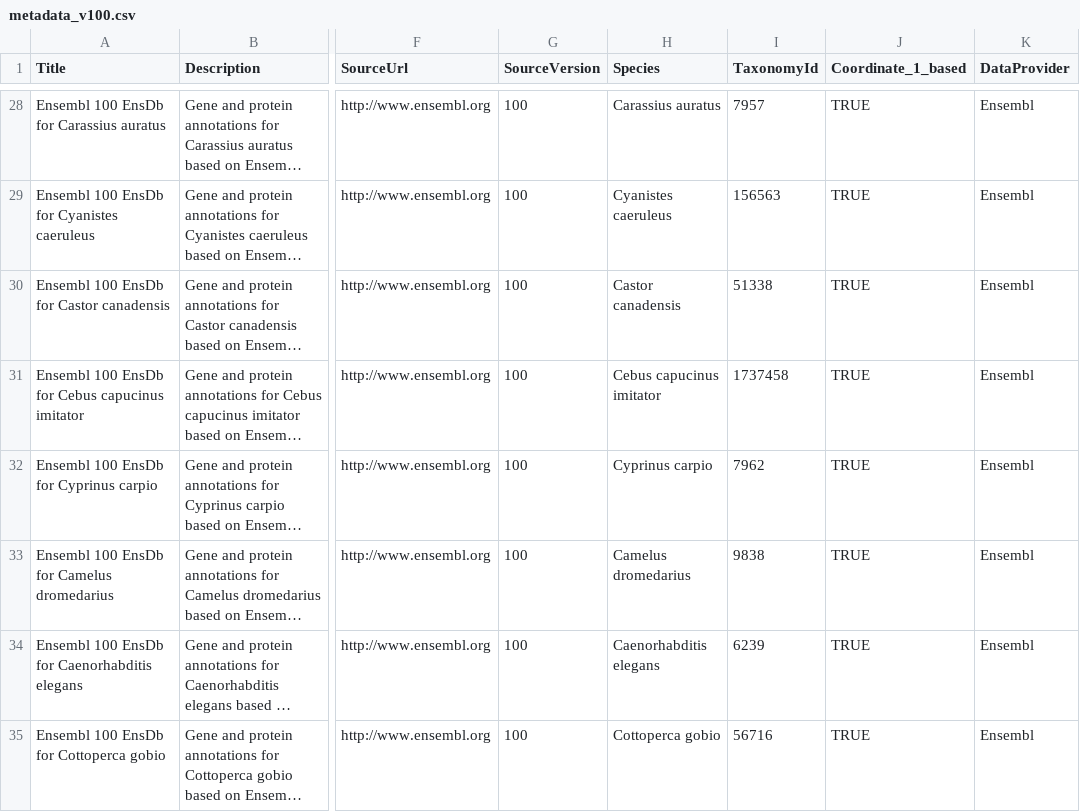
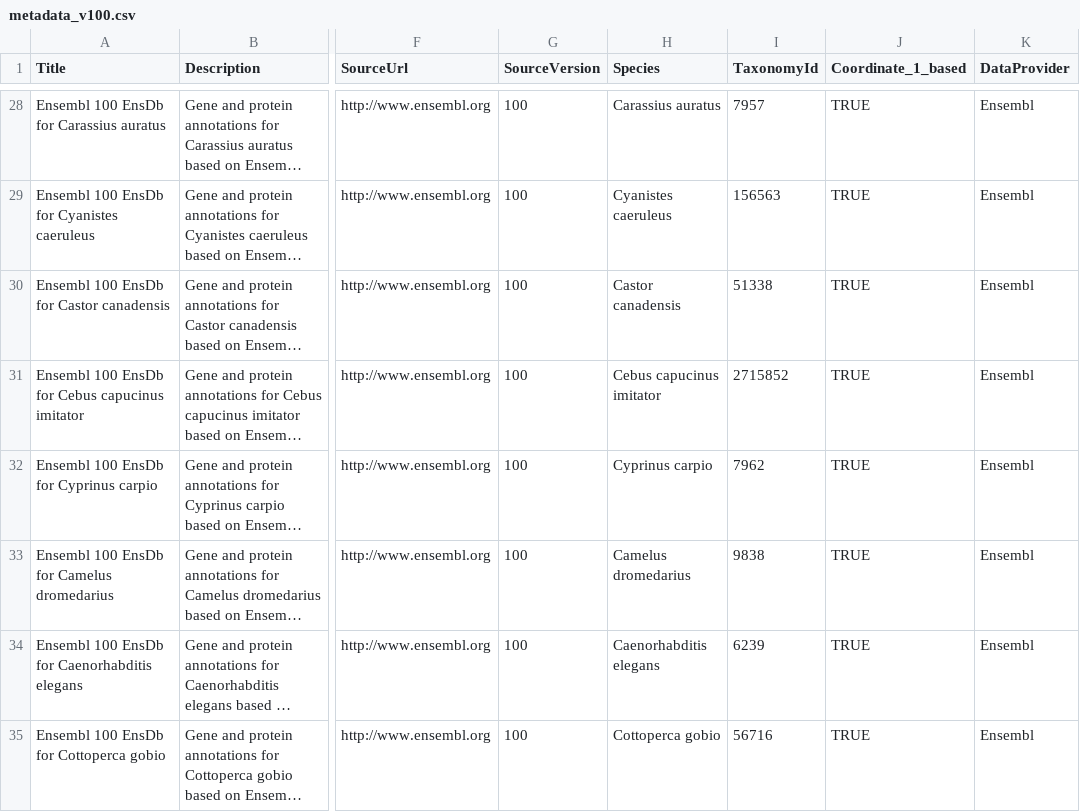
Before and after one commit to jorainer/AHEnsDbs, a CSV file: inst/extdata/metadata_v100.csv, drawn as a sheet; only a part is shown, gaps mark what is left out; long unchanged cells end in …; the diff names each change by its address in the sheet, - before the commit and + after, or states it on an @@ line.

Commit message:
Add Ensembl 105 metadata

```diff
--- a/inst/extdata/metadata_v100.csv
+++ b/inst/extdata/metadata_v100.csv
-I31 (TaxonomyId): 1737458
+I31 (TaxonomyId): 2715852
```
Also changed, not shown: inst/extdata/metadata_v101.csv, inst/extdata/metadata_v102.csv, 10 other files.
